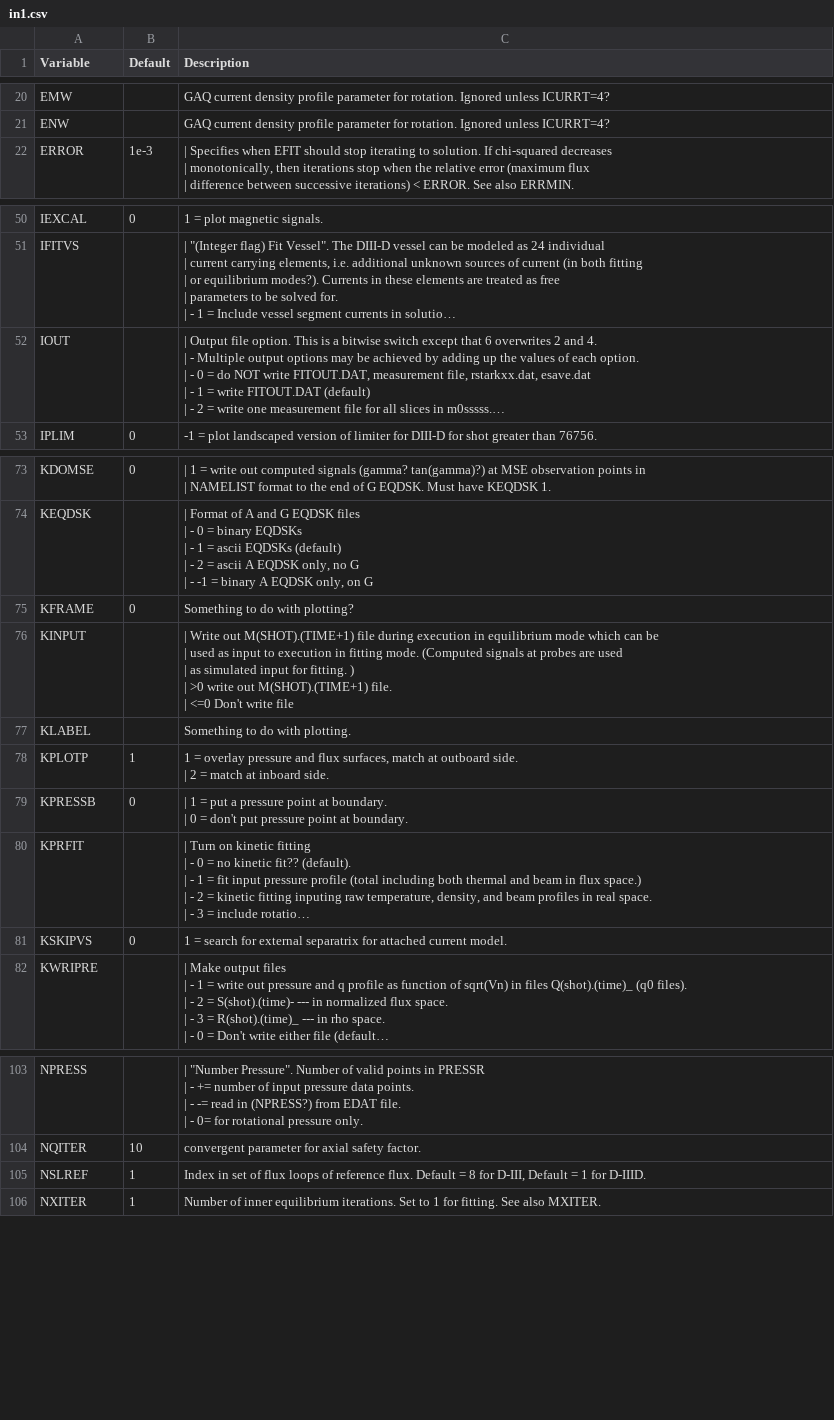
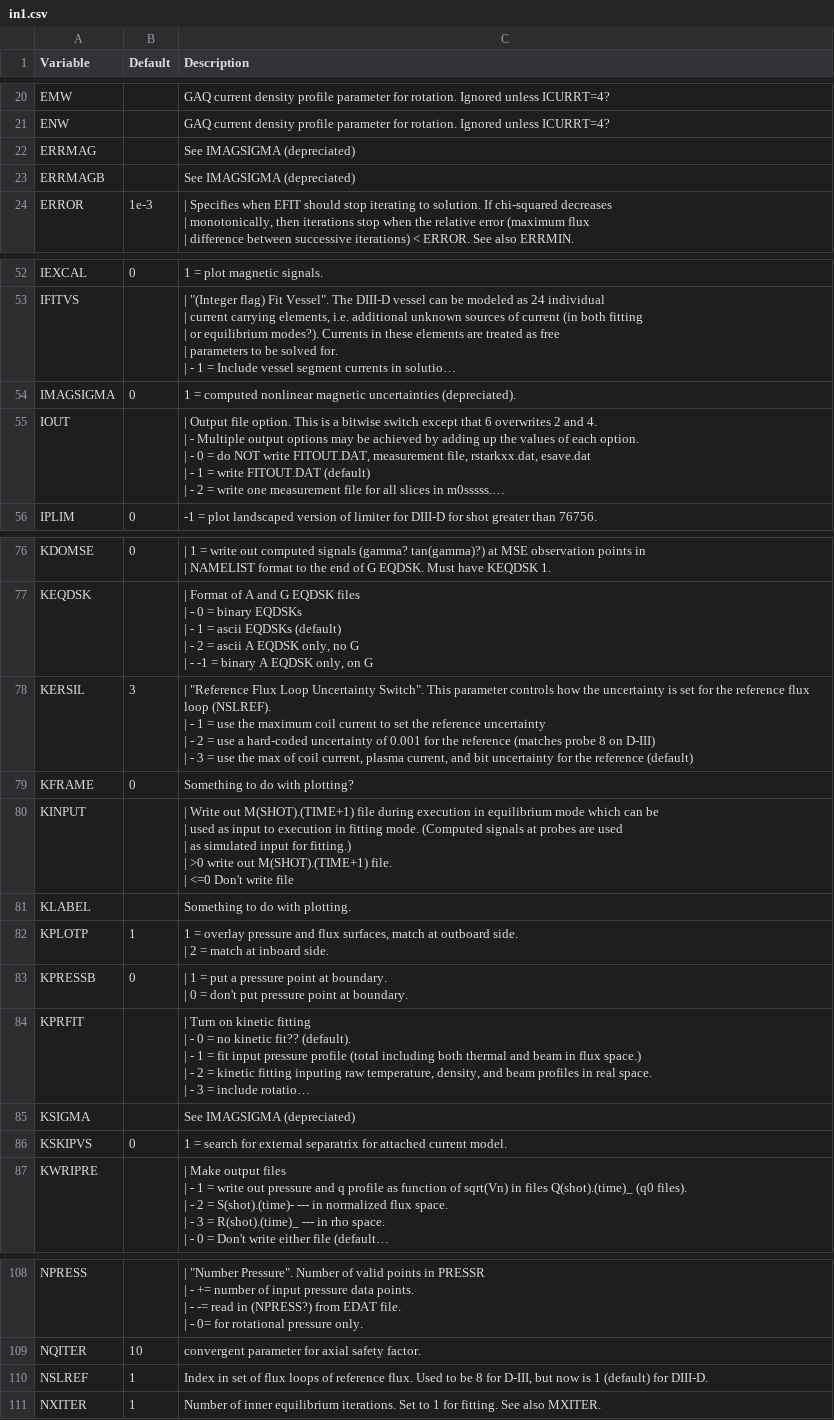
Before and after one commit to gafusion/EFIT, a CSV file: docs/tables/in1.csv, drawn as a sheet; only a part is shown, gaps mark what is left out; long unchanged cells end in …; addresses are those after the commit; ↵ is a line break in a cell; the diff names each change by its address in the sheet, - before the commit and + after, or states it on an @@ line.

Commit message:
Bring certainty to uncertainties
Fixing the uncertainty calculation for flux loops and adding a
variable to save the uncertainty of the reference loop.

Renaming the uncertainties used by EFIT to better align with the
names of other measurements (for improved clarity).

Removing the nonlinear uncertainty calculations and associated
variables since this option is depreciated.

Updating documentation for uncertainty switches.

Some updates to configure scripts for Omega.

```diff
--- a/docs/tables/in1.csv
+++ b/docs/tables/in1.csv
+row 22: ERRMAG |  | See IMAGSIGMA (depreciated)
+row 23: ERRMAGB |  | See IMAGSIGMA (depreciated)
+row 54: IMAGSIGMA | 0 | 1 = computed nonlinear magnetic uncertainties (depreciated).
+row 78: KERSIL | 3 | | "Reference Flux Loop Uncertainty Switch". This parameter controls how the uncertainty is set for the reference flux loop (NSLREF). ↵ | - 1 = use the maximum coil current to set the reference uncertainty ↵ | - 2 = use a hard-coded uncertainty of 0.001 for the reference (matches probe 8 on D-III) ↵ | - 3 = use the max of coil current, plasma current, and bit uncertainty for the reference (default)
-C80 (Description): …input for fitting. ) ↵ | >0…
+C80 (Description): …input for fitting.) ↵ | >0…
+row 85: KSIGMA |  | See IMAGSIGMA (depreciated)
-C110 (Description): …reference flux. Default = 8 for D-III, Default = 1 for D-IIID.
+C110 (Description): …reference flux. Used to be 8 for D-III, but now is 1 (default) for DIII-D.
```
Also changed, not shown: 15 other files.
